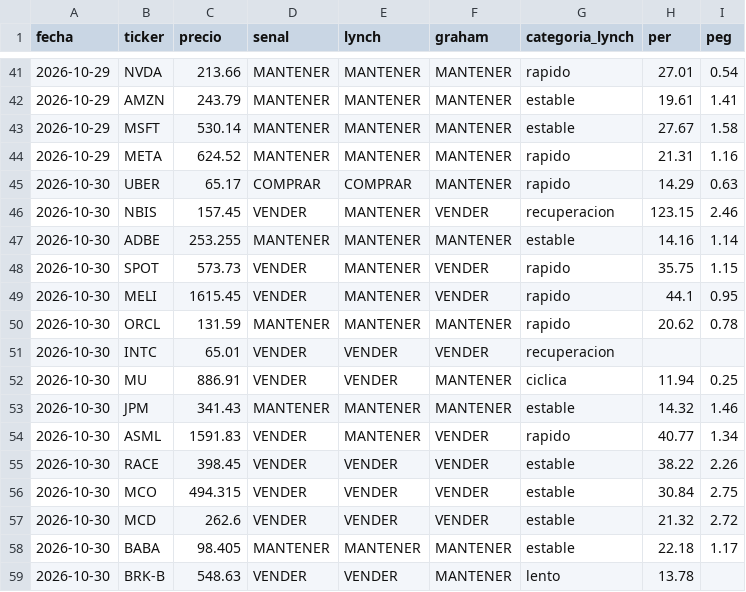
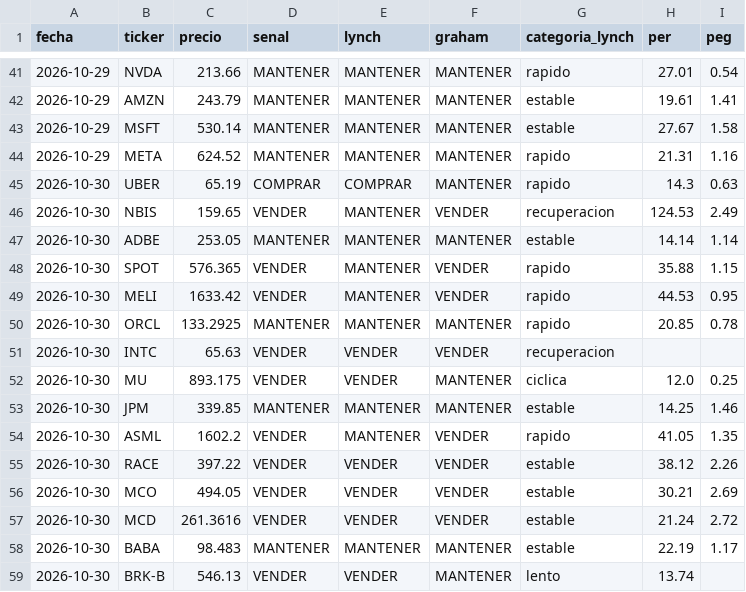
Before and after one commit to flerda2004-alt/radar-acciones, a CSV file: docs/historial.csv, drawn as a sheet; only a part is shown, gaps mark what is left out; the diff covers the shown part only.

```diff
--- a/docs/historial.csv
+++ b/docs/historial.csv
@@ -44,16 +44,16 @@ fecha,ticker,precio,senal,lynch,graham,categoria_lynch,per,peg
 2026-10-29,META,624.52,MANTENER,MANTENER,MANTENER,rapido,21.31,1.16
-2026-10-30,UBER,65.17,COMPRAR,COMPRAR,MANTENER,rapido,14.29,0.63
-2026-10-30,NBIS,157.45,VENDER,MANTENER,VENDER,recuperacion,123.15,2.46
-2026-10-30,ADBE,253.255,MANTENER,MANTENER,MANTENER,estable,14.16,1.14
-2026-10-30,SPOT,573.73,VENDER,MANTENER,VENDER,rapido,35.75,1.15
-2026-10-30,MELI,1615.45,VENDER,MANTENER,VENDER,rapido,44.1,0.95
-2026-10-30,ORCL,131.59,MANTENER,MANTENER,MANTENER,rapido,20.62,0.78
-2026-10-30,INTC,65.01,VENDER,VENDER,VENDER,recuperacion,,
-2026-10-30,MU,886.91,VENDER,VENDER,MANTENER,ciclica,11.94,0.25
-2026-10-30,JPM,341.43,MANTENER,MANTENER,MANTENER,estable,14.32,1.46
-2026-10-30,ASML,1591.83,VENDER,MANTENER,VENDER,rapido,40.77,1.34
-2026-10-30,RACE,398.45,VENDER,VENDER,VENDER,estable,38.22,2.26
-2026-10-30,MCO,494.315,VENDER,VENDER,VENDER,estable,30.84,2.75
-2026-10-30,MCD,262.6,VENDER,VENDER,VENDER,estable,21.32,2.72
-2026-10-30,BABA,98.405,MANTENER,MANTENER,MANTENER,estable,22.18,1.17
-2026-10-30,BRK-B,548.63,VENDER,VENDER,MANTENER,lento,13.78,
+2026-10-30,UBER,65.19,COMPRAR,COMPRAR,MANTENER,rapido,14.3,0.63
+2026-10-30,NBIS,159.65,VENDER,MANTENER,VENDER,recuperacion,124.53,2.49
+2026-10-30,ADBE,253.05,MANTENER,MANTENER,MANTENER,estable,14.14,1.14
+2026-10-30,SPOT,576.365,VENDER,MANTENER,VENDER,rapido,35.88,1.15
+2026-10-30,MELI,1633.42,VENDER,MANTENER,VENDER,rapido,44.53,0.95
+2026-10-30,ORCL,133.2925,MANTENER,MANTENER,MANTENER,rapido,20.85,0.78
+2026-10-30,INTC,65.63,VENDER,VENDER,VENDER,recuperacion,,
+2026-10-30,MU,893.175,VENDER,VENDER,MANTENER,ciclica,12.0,0.25
+2026-10-30,JPM,339.85,MANTENER,MANTENER,MANTENER,estable,14.25,1.46
+2026-10-30,ASML,1602.2,VENDER,MANTENER,VENDER,rapido,41.05,1.35
+2026-10-30,RACE,397.22,VENDER,VENDER,VENDER,estable,38.12,2.26
+2026-10-30,MCO,494.05,VENDER,VENDER,VENDER,estable,30.21,2.69
+2026-10-30,MCD,261.3616,VENDER,VENDER,VENDER,estable,21.24,2.72
+2026-10-30,BABA,98.483,MANTENER,MANTENER,MANTENER,estable,22.19,1.17
+2026-10-30,BRK-B,546.13,VENDER,VENDER,MANTENER,lento,13.74,
```
Also changed, not shown: 59 edited cells elsewhere in this file, 2 other files.
